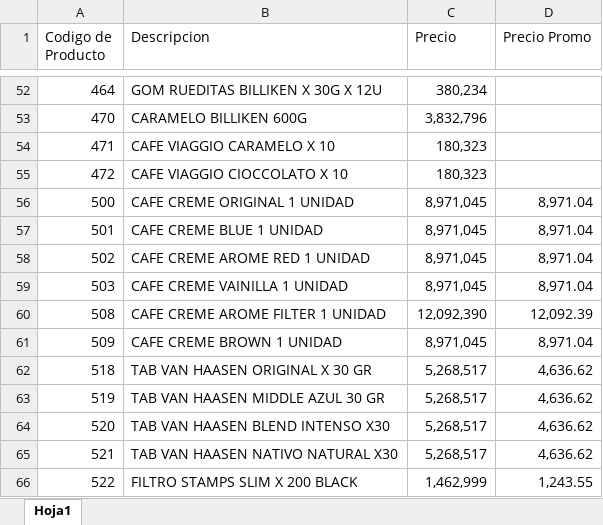
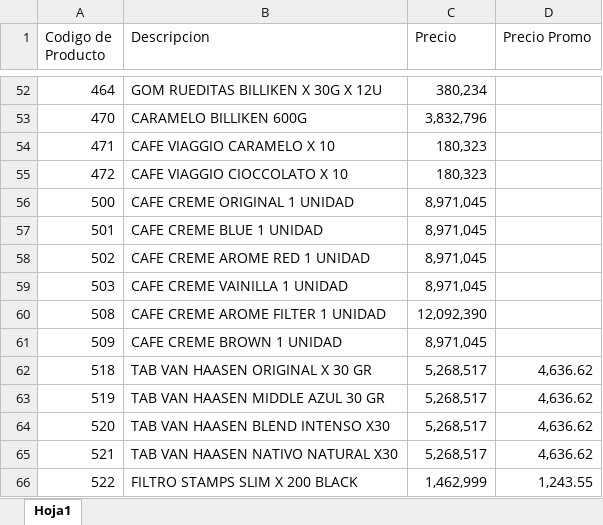
Before and after one commit to jdproyects/catalogo-oks, an Excel workbook: precios.xlsx, sheet Hoja1, drawn as a sheet; only a part is shown, gaps mark what is left out; values as stored, in another font and other column widths than the file's, no borders; the diff names each change by its address in the sheet, - before the commit and + after, or states it on an @@ line.

Commit message:
Correccion de formato de precios: regla del ultimo digito y coma

```diff
--- a/precios.xlsx (sheet Hoja1)
+++ b/precios.xlsx (sheet Hoja1)
-D56:D59 (Precio Promo): 8,971.04
+D56:D59 (Precio Promo): (empty)
-D60 (Precio Promo): 12,092.39
+D60 (Precio Promo): (empty)
-D61 (Precio Promo): 8,971.04
+D61 (Precio Promo): (empty)
```
Also changed, not shown: 3 other files.
